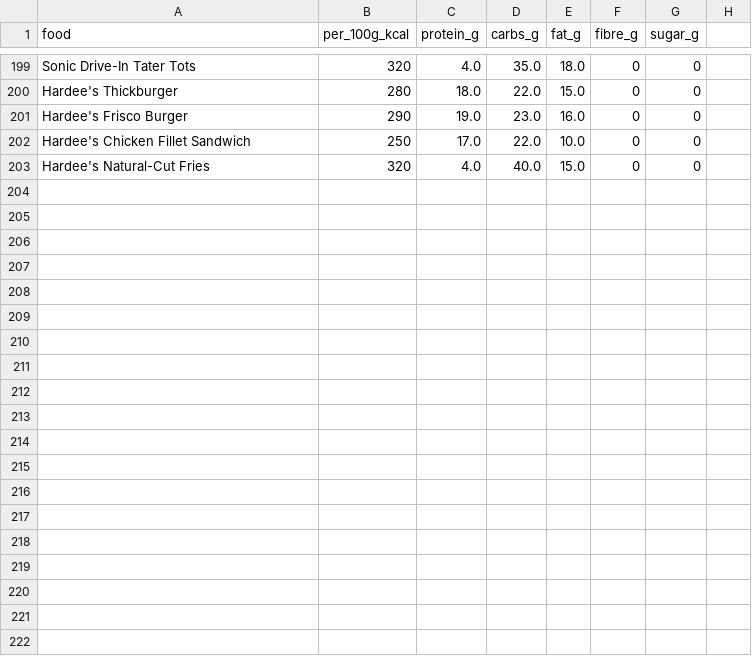
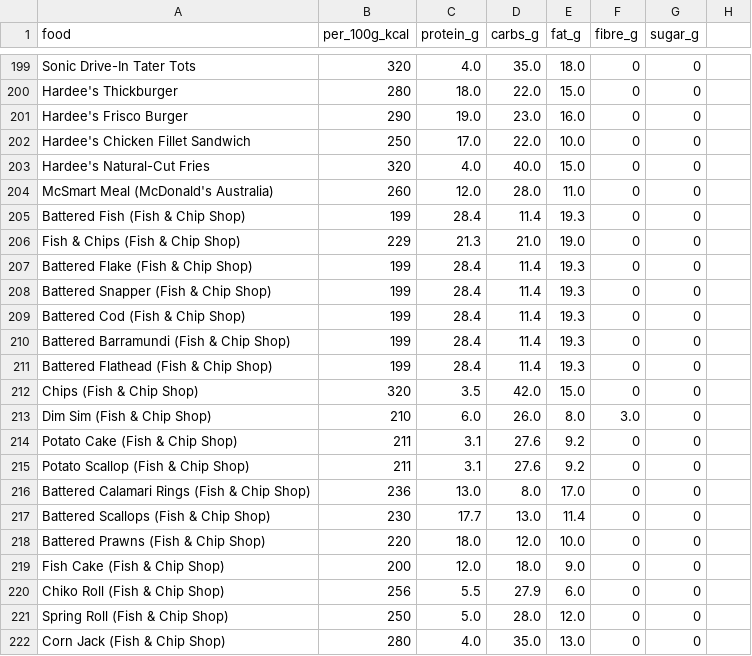
Before and after one commit to helfiapp/helfi-app, a CSV file: data/food-overrides/fast_food_macros.csv, drawn as a sheet; only a part is shown, gaps mark what is left out; the diff covers the shown part only; the diff names each change by its address in the sheet, - before the commit and + after, or states it on an @@ line.

Commit message:
Add McSmart Meal and comprehensive fish & chip shop menu
- Added McSmart Meal (McDonald's Australia) - 260 kcal per 100g
- Added full fish & chip shop menu with 28 items:
  - Battered fish varieties (flake, snapper, cod, barramundi, flathead)
  - Fish & chips combo
  - Chips
  - Dim sims, potato cakes/scallops
  - Battered seafood (calamari, scallops, prawns)
  - Fish cakes, Chiko rolls, spring rolls, corn jacks
  - Battered items (sausage, Mars bar, pineapple fritter)
  - Onion rings
  - Sides (mushy peas, curry sauce, gravy, tartare sauce, lemon)
- All items include calories and macros per 100g
- Total items in fast_food_macros.csv: 230 (up from 202)

```diff
--- a/data/food-overrides/fast_food_macros.csv
+++ b/data/food-overrides/fast_food_macros.csv
+row 204: McSmart Meal (McDonald's Australia) | 260 | 12.0 | 28.0 | 11.0 | 0 | 0
+row 205: Battered Fish (Fish & Chip Shop) | 199 | 28.4 | 11.4 | 19.3 | 0 | 0
+row 206: Fish & Chips (Fish & Chip Shop) | 229 | 21.3 | 21.0 | 19.0 | 0 | 0
+row 207: Battered Flake (Fish & Chip Shop) | 199 | 28.4 | 11.4 | 19.3 | 0 | 0
+row 208: Battered Snapper (Fish & Chip Shop) | 199 | 28.4 | 11.4 | 19.3 | 0 | 0
+row 209: Battered Cod (Fish & Chip Shop) | 199 | 28.4 | 11.4 | 19.3 | 0 | 0
+row 210: Battered Barramundi (Fish & Chip Shop) | 199 | 28.4 | 11.4 | 19.3 | 0 | 0
+row 211: Battered Flathead (Fish & Chip Shop) | 199 | 28.4 | 11.4 | 19.3 | 0 | 0
+row 212: Chips (Fish & Chip Shop) | 320 | 3.5 | 42.0 | 15.0 | 0 | 0
+row 213: Dim Sim (Fish & Chip Shop) | 210 | 6.0 | 26.0 | 8.0 | 3.0 | 0
+row 214: Potato Cake (Fish & Chip Shop) | 211 | 3.1 | 27.6 | 9.2 | 0 | 0
+row 215: Potato Scallop (Fish & Chip Shop) | 211 | 3.1 | 27.6 | 9.2 | 0 | 0
+row 216: Battered Calamari Rings (Fish & Chip Shop) | 236 | 13.0 | 8.0 | 17.0 | 0 | 0
+row 217: Battered Scallops (Fish & Chip Shop) | 230 | 17.7 | 13.0 | 11.4 | 0 | 0
+row 218: Battered Prawns (Fish & Chip Shop) | 220 | 18.0 | 12.0 | 10.0 | 0 | 0
+row 219: Fish Cake (Fish & Chip Shop) | 200 | 12.0 | 18.0 | 9.0 | 0 | 0
+row 220: Chiko Roll (Fish & Chip Shop) | 256 | 5.5 | 27.9 | 6.0 | 0 | 0
+row 221: Spring Roll (Fish & Chip Shop) | 250 | 5.0 | 28.0 | 12.0 | 0 | 0
+row 222: Corn Jack (Fish & Chip Shop) | 280 | 4.0 | 35.0 | 13.0 | 0 | 0
```
Also changed, not shown: 9 added rows elsewhere in this file.
